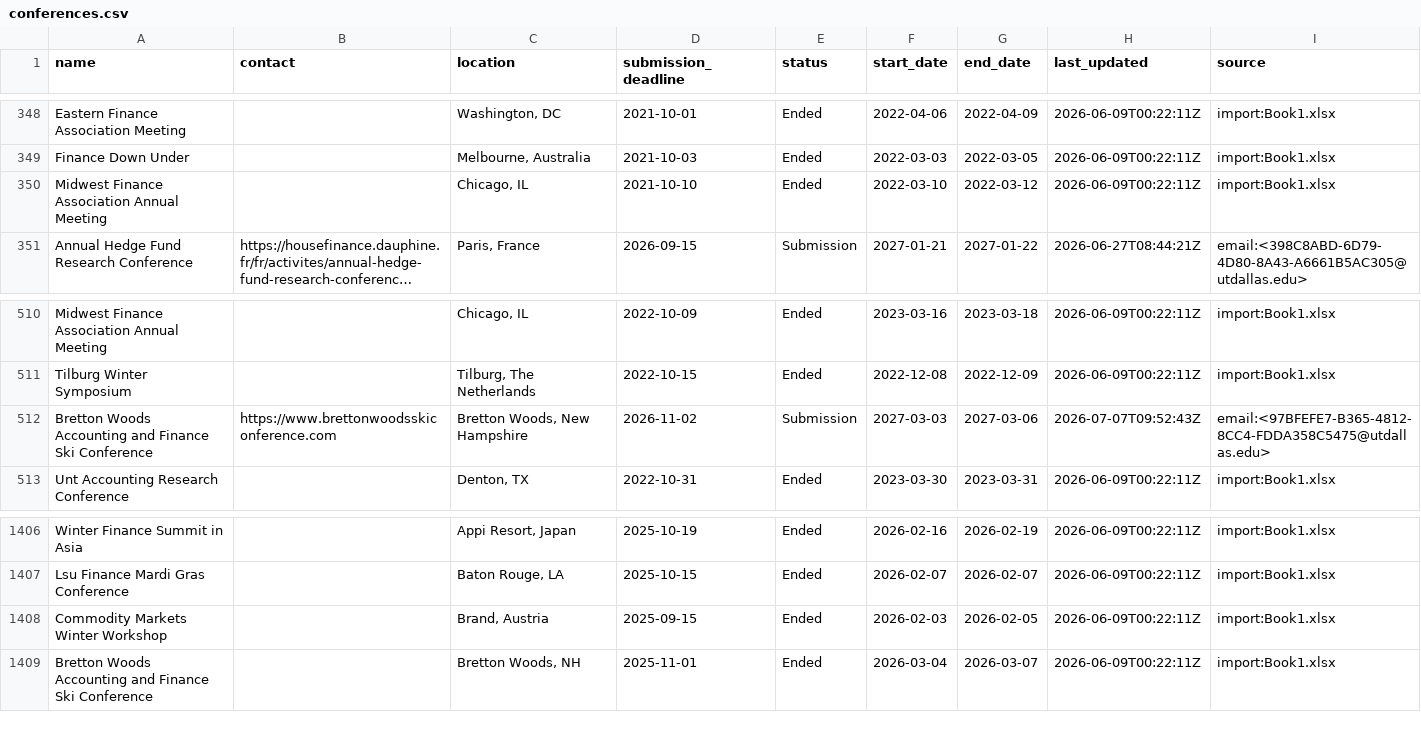
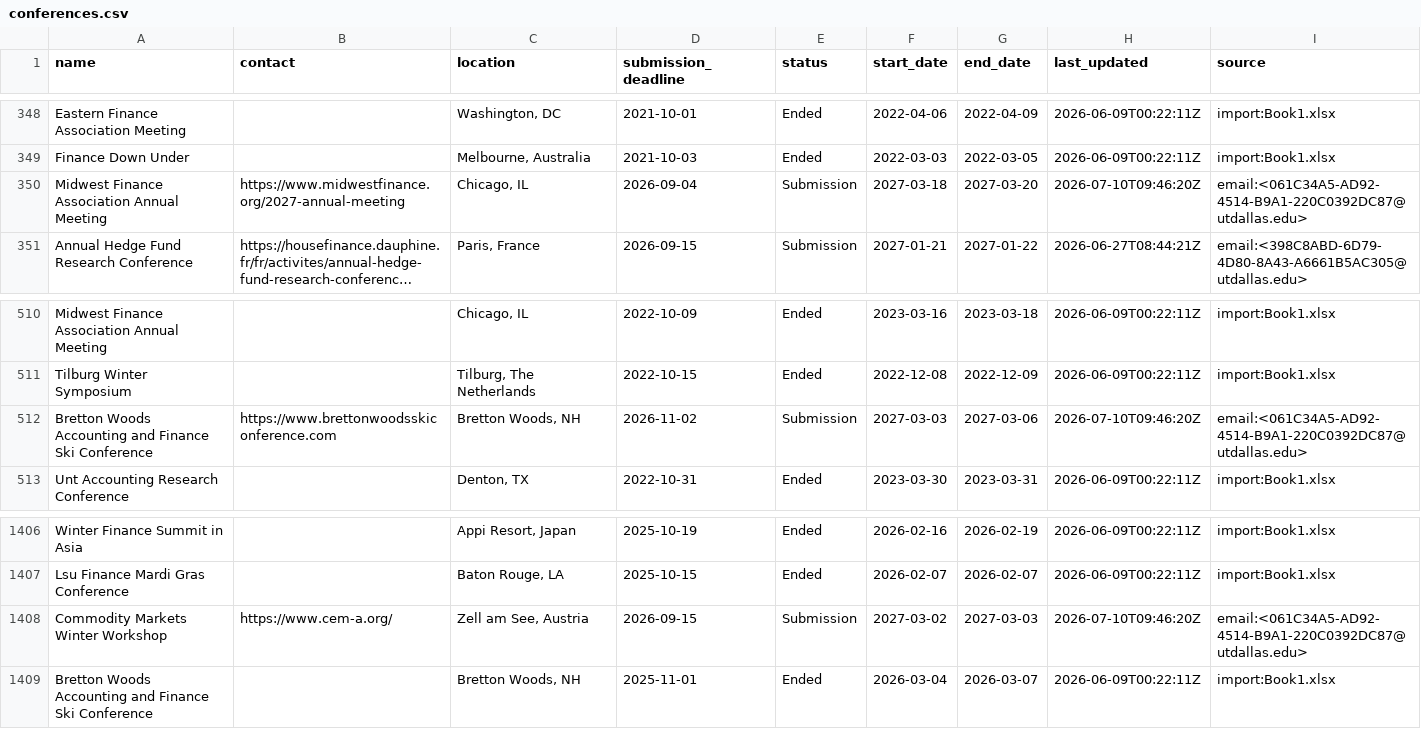
Before and after one commit to theaccountant-ab/Conference-Tracker, a CSV file: conferences.csv, drawn as a sheet; only a part is shown, gaps mark what is left out; long unchanged cells end in …; the diff names each change by its address in the sheet, - before the commit and + after, or states it on an @@ line.

```diff
--- a/conferences.csv
+++ b/conferences.csv
-B350 (contact): (empty)
+B350 (contact): https://www.midwestfinance.org/2027-annual-meeting
-D350 (submission_deadline): 2021-10-10
+D350 (submission_deadline): 2026-09-04
-E350 (status): Ended
+E350 (status): Submission
-F350 (start_date): 2022-03-10
+F350 (start_date): 2027-03-18
-G350 (end_date): 2022-03-12
+G350 (end_date): 2027-03-20
-H350 (last_updated): 2026-06-09T00:22:11Z
+H350 (last_updated): 2026-07-10T09:46:20Z
-I350 (source): import:Book1.xlsx
+I350 (source): email:<061C34A5-AD92-4514-B9A1-220C0392DC87@utdallas.edu>
-C512 (location): Bretton Woods, New Hampshire
+C512 (location): Bretton Woods, NH
-H512 (last_updated): 2026-07-07T09:52:43Z
+H512 (last_updated): 2026-07-10T09:46:20Z
-I512 (source): email:<97BFEFE7-B365-4812-8CC4-FDDA358C5475@utdallas.edu>
+I512 (source): email:<061C34A5-AD92-4514-B9A1-220C0392DC87@utdallas.edu>
-B1408 (contact): (empty)
+B1408 (contact): https://www.cem-a.org/
-C1408 (location): Brand, Austria
+C1408 (location): Zell am See, Austria
-D1408 (submission_deadline): 2025-09-15
+D1408 (submission_deadline): 2026-09-15
-E1408 (status): Ended
+E1408 (status): Submission
-F1408 (start_date): 2026-02-03
+F1408 (start_date): 2027-03-02
-G1408 (end_date): 2026-02-05
+G1408 (end_date): 2027-03-03
-H1408 (last_updated): 2026-06-09T00:22:11Z
+H1408 (last_updated): 2026-07-10T09:46:20Z
-I1408 (source): import:Book1.xlsx
+I1408 (source): email:<061C34A5-AD92-4514-B9A1-220C0392DC87@utdallas.edu>
```
Also changed, not shown: 1 other file.
